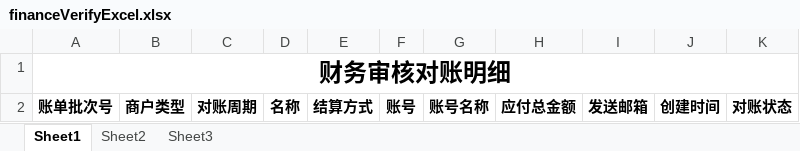
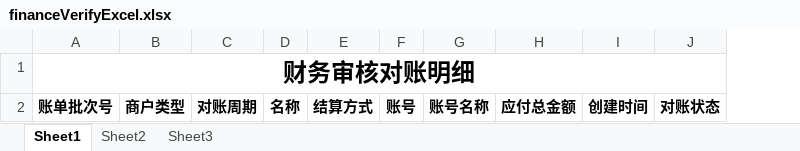
Before and after one commit to krik16/privateService, an Excel workbook: easy-trade/easy-settle/src/main/webapp/excel/financeVerifyExcel.xlsx, sheet Sheet1, drawn as a sheet; values as stored, in another font and other column widths than the file's, no borders; the diff names each change by its address in the sheet, - before the commit and + after, or states it on an @@ line.

```diff
--- a/easy-trade/easy-settle/src/main/webapp/excel/financeVerifyExcel.xlsx (sheet Sheet1)
+++ b/easy-trade/easy-settle/src/main/webapp/excel/financeVerifyExcel.xlsx (sheet Sheet1)
-column I, row 2: 发送邮箱
```
Also changed, not shown: 5 other files.
